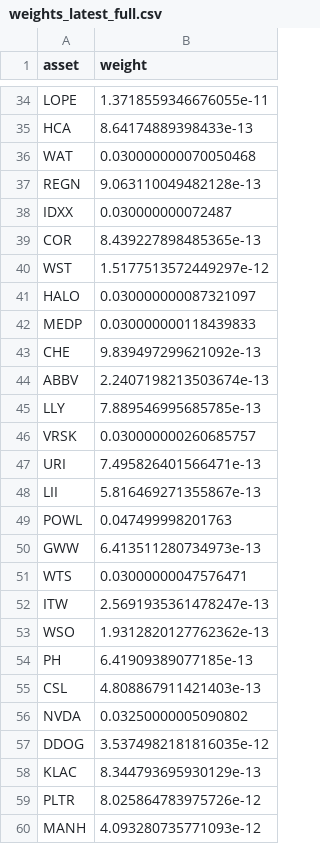
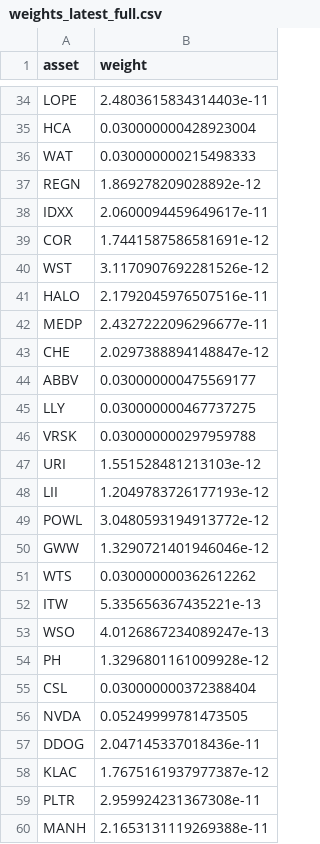
Before and after one commit to Jennifer-Werner/investing_strategy, a CSV file: valuation/portfolio_optimizer/outputs/weights_latest_full.csv, drawn as a sheet; only a part is shown, gaps mark what is left out; the diff covers the shown part only; the diff names each change by its address in the sheet, - before the commit and + after, or states it on an @@ line.

```diff
--- a/valuation/portfolio_optimizer/outputs/weights_latest_full.csv
+++ b/valuation/portfolio_optimizer/outputs/weights_latest_full.csv
-B34 (weight): 1.3718559346676055e-11
+B34 (weight): 2.4803615834314403e-11
-B35 (weight): 8.64174889398433e-13
+B35 (weight): 0.030000000428923004
-B36 (weight): 0.030000000070050468
+B36 (weight): 0.030000000215498333
-B37 (weight): 9.063110049482128e-13
+B37 (weight): 1.869278209028892e-12
-B38 (weight): 0.030000000072487
+B38 (weight): 2.0600094459649617e-11
-B39 (weight): 8.439227898485365e-13
+B39 (weight): 1.7441587586581691e-12
-B40 (weight): 1.5177513572449297e-12
+B40 (weight): 3.1170907692281526e-12
-B41 (weight): 0.030000000087321097
+B41 (weight): 2.1792045976507516e-11
-B42 (weight): 0.030000000118439833
+B42 (weight): 2.4327222096296677e-11
-B43 (weight): 9.839497299621092e-13
+B43 (weight): 2.0297388894148847e-12
-B44 (weight): 2.2407198213503674e-13
+B44 (weight): 0.030000000475569177
-B45 (weight): 7.889546995685785e-13
+B45 (weight): 0.030000000467737275
-B46 (weight): 0.030000000260685757
+B46 (weight): 0.030000000297959788
-B47 (weight): 7.495826401566471e-13
+B47 (weight): 1.551528481213103e-12
-B48 (weight): 5.816469271355867e-13
+B48 (weight): 1.2049783726177193e-12
-B49 (weight): 0.047499998201763
+B49 (weight): 3.0480593194913772e-12
-B50 (weight): 6.413511280734973e-13
+B50 (weight): 1.3290721401946046e-12
-B51 (weight): 0.03000000047576471
+B51 (weight): 0.030000000362612262
-B52 (weight): 2.5691935361478247e-13
+B52 (weight): 5.335656367435221e-13
-B53 (weight): 1.9312820127762362e-13
+B53 (weight): 4.0126867234089247e-13
-B54 (weight): 6.41909389077185e-13
+B54 (weight): 1.3296801161009928e-12
-B55 (weight): 4.808867911421403e-13
+B55 (weight): 0.030000000372388404
-B56 (weight): 0.03250000005090802
+B56 (weight): 0.05249999781473505
-B57 (weight): 3.5374982181816035e-12
+B57 (weight): 2.047145337018436e-11
-B58 (weight): 8.344793695930129e-13
+B58 (weight): 1.7675161937977387e-12
-B59 (weight): 8.025864783975726e-12
+B59 (weight): 2.959924231367308e-11
-B60 (weight): 4.093280735771093e-12
+B60 (weight): 2.1653131119269388e-11
```
Also changed, not shown: 41 edited cells elsewhere in this file, valuation/portfolio_optimizer/outputs/cov_for_mc.csv, valuation/portfolio_optimizer/outputs/mu_bl.csv, 18 other files.
